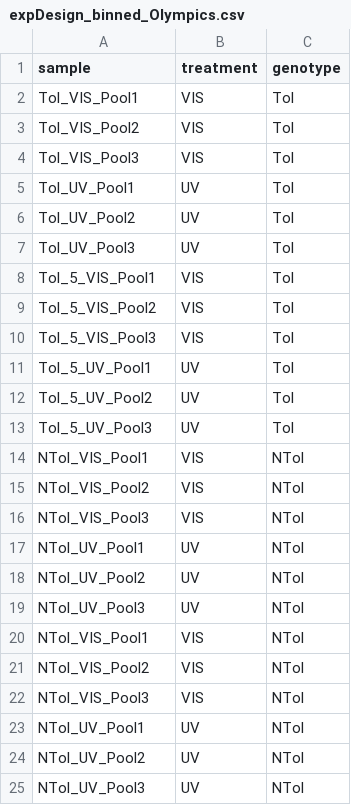
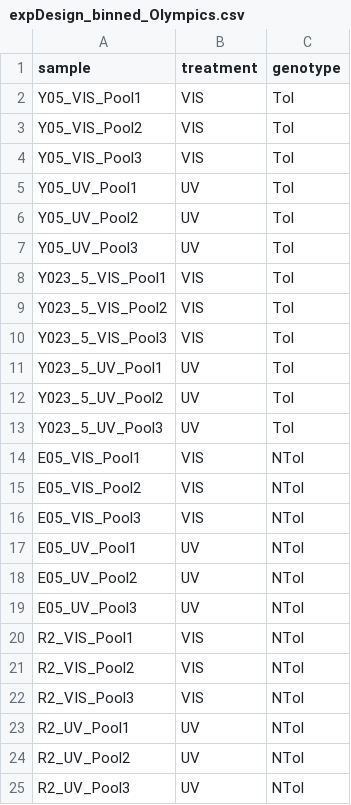
Before and after one commit to ElizabethBrooks/TranscriptomeAnalysisPipeline_DaphniaUVTolerance, a CSV file: InputData/expDesign_binned_Olympics.csv, drawn as a sheet.

```diff
--- a/InputData/expDesign_binned_Olympics.csv
+++ b/InputData/expDesign_binned_Olympics.csv
@@ -1,25 +1,25 @@
 sample,treatment,genotype
-Tol_VIS_Pool1,VIS,Tol
-Tol_VIS_Pool2,VIS,Tol
-Tol_VIS_Pool3,VIS,Tol
-Tol_UV_Pool1,UV,Tol
-Tol_UV_Pool2,UV,Tol
-Tol_UV_Pool3,UV,Tol
-Tol_5_VIS_Pool1,VIS,Tol
-Tol_5_VIS_Pool2,VIS,Tol
-Tol_5_VIS_Pool3,VIS,Tol
-Tol_5_UV_Pool1,UV,Tol
-Tol_5_UV_Pool2,UV,Tol
-Tol_5_UV_Pool3,UV,Tol
-NTol_VIS_Pool1,VIS,NTol
-NTol_VIS_Pool2,VIS,NTol
-NTol_VIS_Pool3,VIS,NTol
-NTol_UV_Pool1,UV,NTol
-NTol_UV_Pool2,UV,NTol
-NTol_UV_Pool3,UV,NTol
-NTol_VIS_Pool1,VIS,NTol
-NTol_VIS_Pool2,VIS,NTol
-NTol_VIS_Pool3,VIS,NTol
-NTol_UV_Pool1,UV,NTol
-NTol_UV_Pool2,UV,NTol
-NTol_UV_Pool3,UV,NTol
+Y05_VIS_Pool1,VIS,Tol
+Y05_VIS_Pool2,VIS,Tol
+Y05_VIS_Pool3,VIS,Tol
+Y05_UV_Pool1,UV,Tol
+Y05_UV_Pool2,UV,Tol
+Y05_UV_Pool3,UV,Tol
+Y023_5_VIS_Pool1,VIS,Tol
+Y023_5_VIS_Pool2,VIS,Tol
+Y023_5_VIS_Pool3,VIS,Tol
+Y023_5_UV_Pool1,UV,Tol
+Y023_5_UV_Pool2,UV,Tol
+Y023_5_UV_Pool3,UV,Tol
+E05_VIS_Pool1,VIS,NTol
+E05_VIS_Pool2,VIS,NTol
+E05_VIS_Pool3,VIS,NTol
+E05_UV_Pool1,UV,NTol
+E05_UV_Pool2,UV,NTol
+E05_UV_Pool3,UV,NTol
+R2_VIS_Pool1,VIS,NTol
+R2_VIS_Pool2,VIS,NTol
+R2_VIS_Pool3,VIS,NTol
+R2_UV_Pool1,UV,NTol
+R2_UV_Pool2,UV,NTol
+R2_UV_Pool3,UV,NTol
```
Also changed, not shown: 16 other files.
